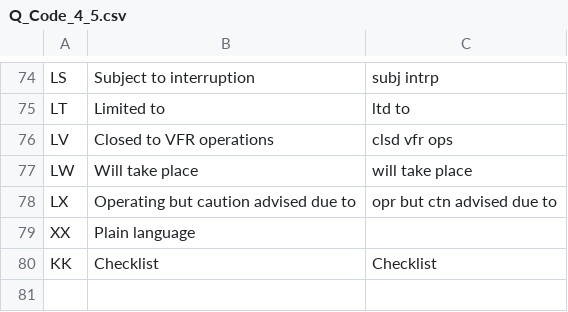
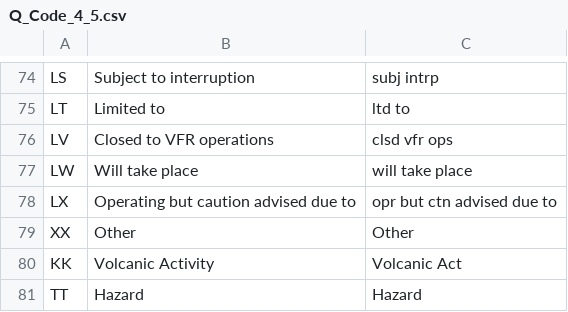
Before and after one commit to yyqyu/B4Flight, a CSV file: B4Flight/src/flightbriefing/sql/Q_Code_4_5.csv, drawn as a sheet; only a part is shown, gaps mark what is left out.

```diff
--- a/B4Flight/src/flightbriefing/sql/Q_Code_4_5.csv
+++ b/B4Flight/src/flightbriefing/sql/Q_Code_4_5.csv
@@ -78,3 +78,4 @@ LW,Will take place,will take place
 LX,Operating but caution advised due to,opr but ctn advised due to
-XX,Plain language,
-KK,Checklist,Checklist
+XX,Other,Other
+KK,Volcanic Activity,Volcanic Act
+TT,Hazard,Hazard
```
Also changed, not shown: 1 other file.
